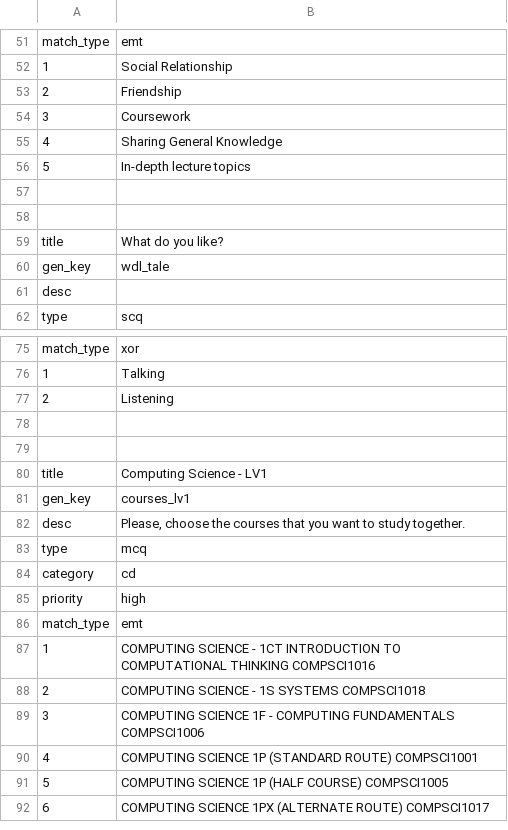
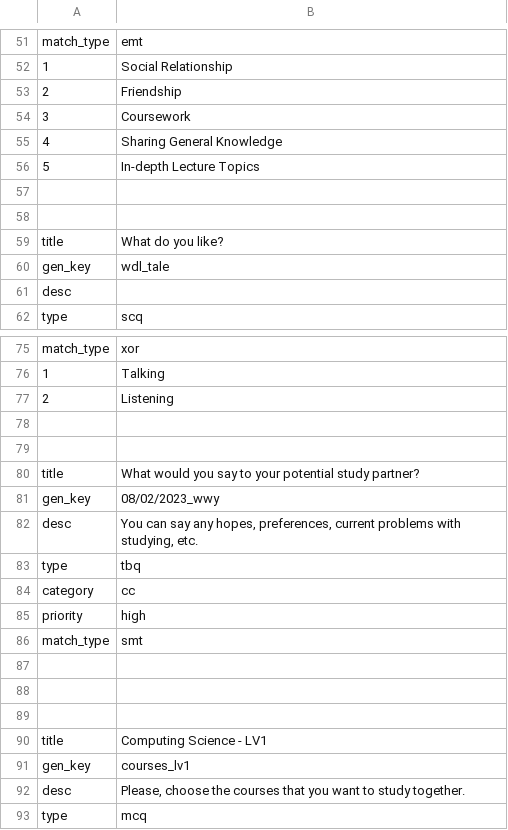
Before and after one commit to 2572258P/smf, a CSV file: smf/Qs_preset.csv, drawn as a sheet; only a part is shown, gaps mark what is left out; the shorter side is filled out with more unchanged rows.

Commit message:
#39 questions category added 'user registered category', question type descriptions added

```diff
--- a/smf/Qs_preset.csv
+++ b/smf/Qs_preset.csv
@@ -55,3 +55,3 @@ match_type,emt
 4,Sharing General Knowledge
-5,In-depth lecture topics
+5,In-depth Lecture Topics
 ,
@@ -77,2 +77,12 @@ match_type,xor
 2,Listening
+,
+,
+title,What would you say to your potential study partner?
+gen_key,08/02/2023_wwy
+desc,"You can say any hopes, preferences, current problems with studying, etc."
+type,tbq
+category,cc
+priority,high
+match_type,smt
+,
 ,
```
Also changed, not shown: 54 other files.
